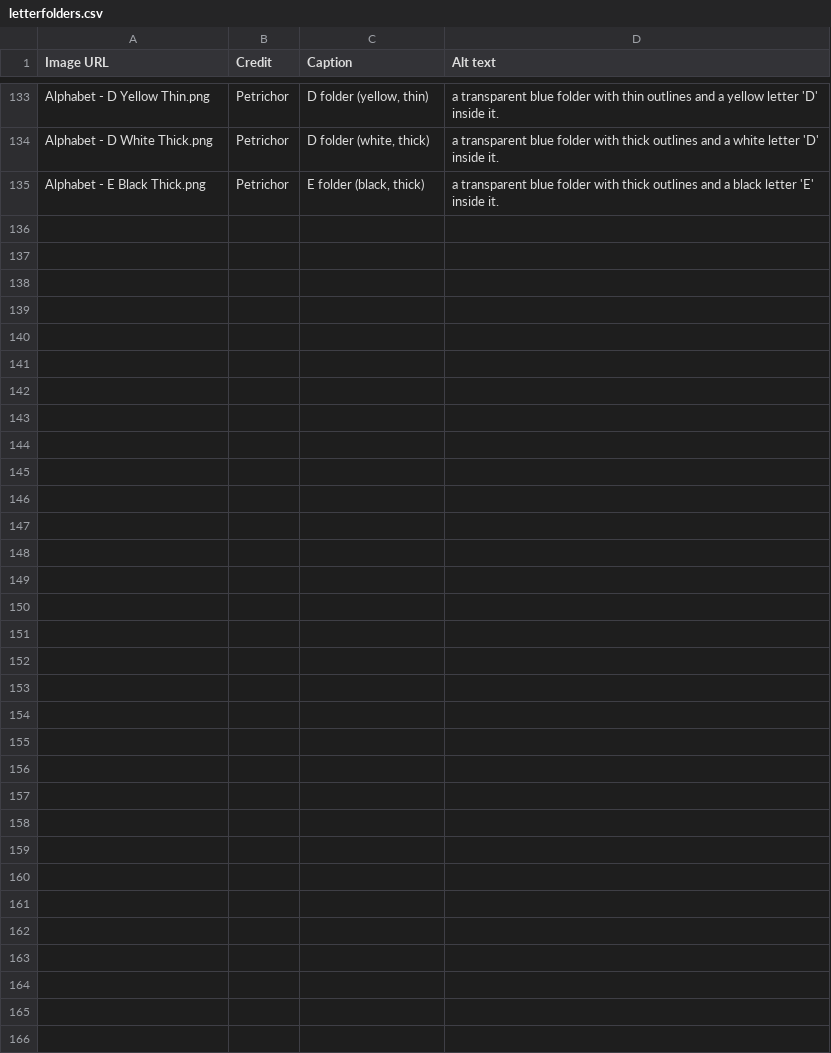
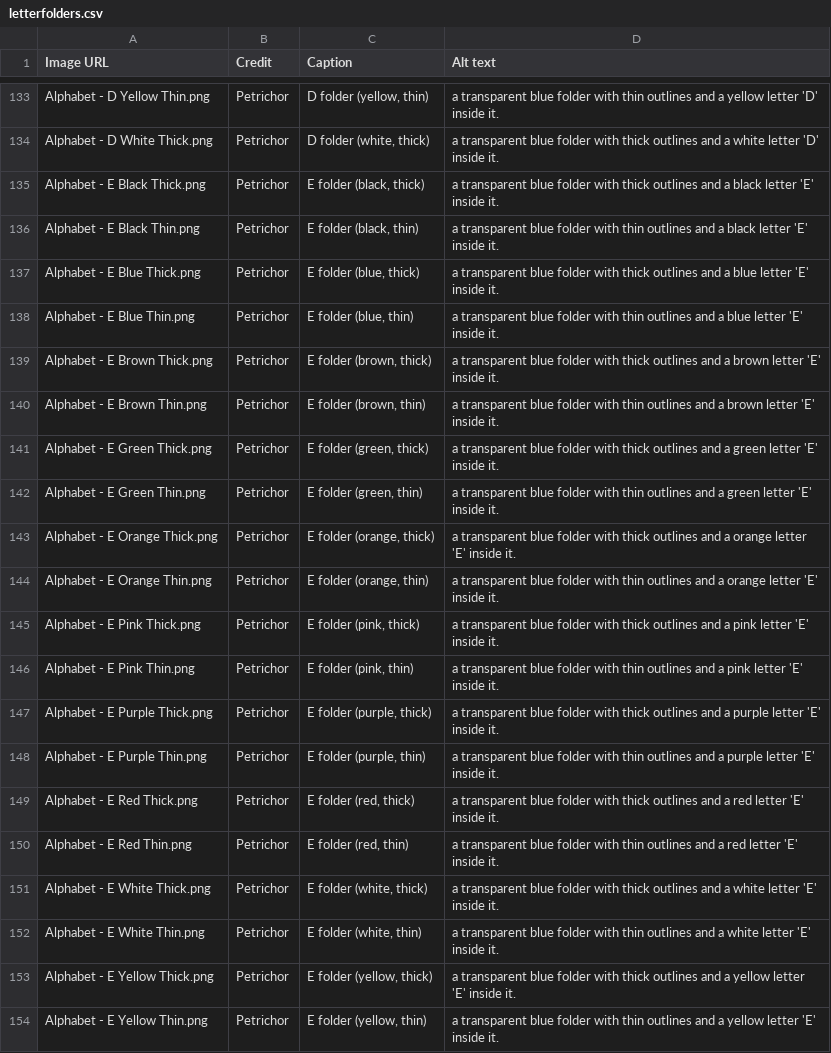
Before and after one commit to goldstargloww/aacil, a CSV file: site/AAC Org/letter folders/letterfolders.csv, drawn as a sheet; only a part is shown, gaps mark what is left out; the diff covers the shown part only.

```diff
--- a/site/AAC Org/letter folders/letterfolders.csv
+++ b/site/AAC Org/letter folders/letterfolders.csv
@@ -135 +135,20 @@ Alphabet - D White Thick.png,Petrichor,"D folder (white, thick)",a transparent b
 Alphabet - E Black Thick.png,Petrichor,"E folder (black, thick)",a transparent blue folder with thick outlines and a black letter 'E' inside it.
+Alphabet - E Black Thin.png,Petrichor,"E folder (black, thin)",a transparent blue folder with thin outlines and a black letter 'E' inside it.
+Alphabet - E Blue Thick.png,Petrichor,"E folder (blue, thick)",a transparent blue folder with thick outlines and a blue letter 'E' inside it.
+Alphabet - E Blue Thin.png,Petrichor,"E folder (blue, thin)",a transparent blue folder with thin outlines and a blue letter 'E' inside it.
+Alphabet - E Brown Thick.png,Petrichor,"E folder (brown, thick)",a transparent blue folder with thick outlines and a brown letter 'E' inside it.
+Alphabet - E Brown Thin.png,Petrichor,"E folder (brown, thin)",a transparent blue folder with thin outlines and a brown letter 'E' inside it.
+Alphabet - E Green Thick.png,Petrichor,"E folder (green, thick)",a transparent blue folder with thick outlines and a green letter 'E' inside it.
+Alphabet - E Green Thin.png,Petrichor,"E folder (green, thin)",a transparent blue folder with thin outlines and a green letter 'E' inside it.
+Alphabet - E Orange Thick.png,Petrichor,"E folder (orange, thick)",a transparent blue folder with thick outlines and a orange letter 'E' inside it.
+Alphabet - E Orange Thin.png,Petrichor,"E folder (orange, thin)",a transparent blue folder with thin outlines and a orange letter 'E' inside it.
+Alphabet - E Pink Thick.png,Petrichor,"E folder (pink, thick)",a transparent blue folder with thick outlines and a pink letter 'E' inside it.
+Alphabet - E Pink Thin.png,Petrichor,"E folder (pink, thin)",a transparent blue folder with thin outlines and a pink letter 'E' inside it.
+Alphabet - E Purple Thick.png,Petrichor,"E folder (purple, thick)",a transparent blue folder with thick outlines and a purple letter 'E' inside it.
+Alphabet - E Purple Thin.png,Petrichor,"E folder (purple, thin)",a transparent blue folder with thin outlines and a purple letter 'E' inside it.
+Alphabet - E Red Thick.png,Petrichor,"E folder (red, thick)",a transparent blue folder with thick outlines and a red letter 'E' inside it.
+Alphabet - E Red Thin.png,Petrichor,"E folder (red, thin)",a transparent blue folder with thin outlines and a red letter 'E' inside it.
+Alphabet - E White Thick.png,Petrichor,"E folder (white, thick)",a transparent blue folder with thick outlines and a white letter 'E' inside it.
+Alphabet - E White Thin.png,Petrichor,"E folder (white, thin)",a transparent blue folder with thin outlines and a white letter 'E' inside it.
+Alphabet - E Yellow Thick.png,Petrichor,"E folder (yellow, thick)",a transparent blue folder with thick outlines and a yellow letter 'E' inside it.
+Alphabet - E Yellow Thin.png,Petrichor,"E folder (yellow, thin)",a transparent blue folder with thin outlines and a yellow letter 'E' inside it.
```
Also changed, not shown: 20 added rows elsewhere in this file, site/AAC Org/aacorg.csv, site/AAC Org/bodymedical/body medical folders.csv, 3 other files.
